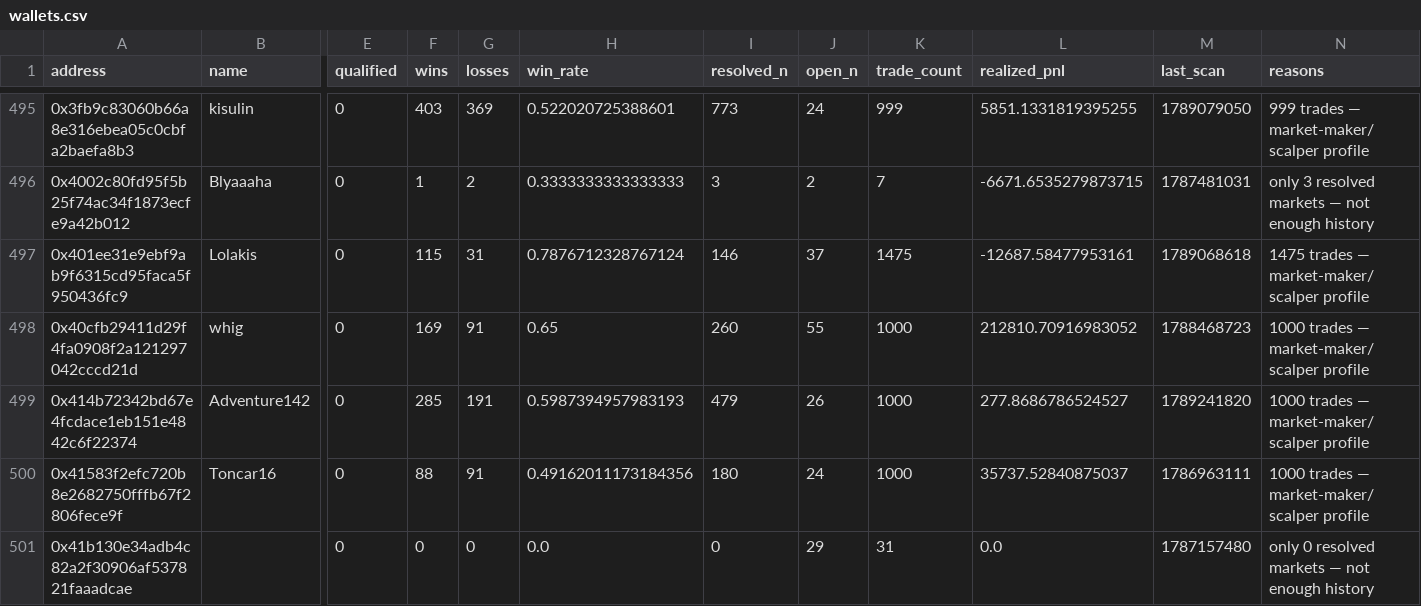
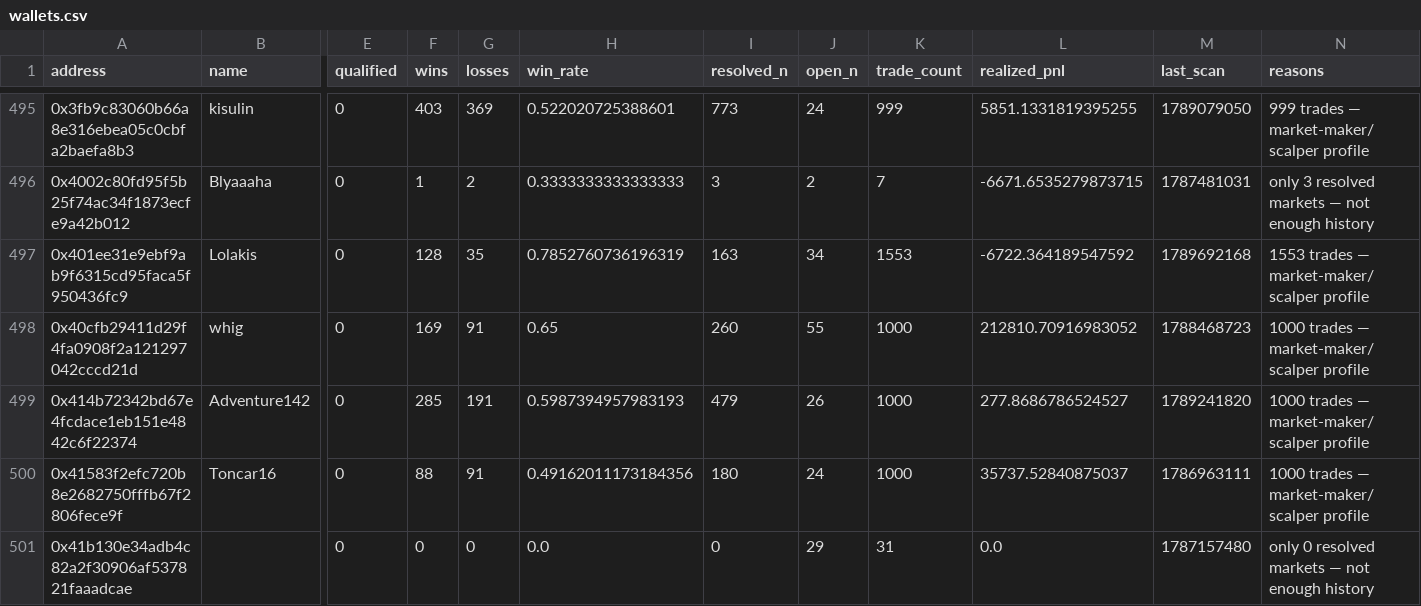
Before and after one commit to sophie-nguyenthuthuy/polycopy, a CSV file: data/wallets.csv, drawn as a sheet; only a part is shown, gaps mark what is left out; the diff names each change by its address in the sheet, - before the commit and + after, or states it on an @@ line.

```diff
--- a/data/wallets.csv
+++ b/data/wallets.csv
-F497 (wins): 115
+F497 (wins): 128
-G497 (losses): 31
+G497 (losses): 35
-H497 (win_rate): 0.7876712328767124
+H497 (win_rate): 0.7852760736196319
-I497 (resolved_n): 146
+I497 (resolved_n): 163
-J497 (open_n): 37
+J497 (open_n): 34
-K497 (trade_count): 1475
+K497 (trade_count): 1553
-L497 (realized_pnl): -12687.58477953161
+L497 (realized_pnl): -6722.364189547592
-M497 (last_scan): 1789068618
+M497 (last_scan): 1789692168
-N497 (reasons): 1475 trades — market-maker/scalper profile
+N497 (reasons): 1553 trades — market-maker/scalper profile
```
Also changed, not shown: 4 other files.
